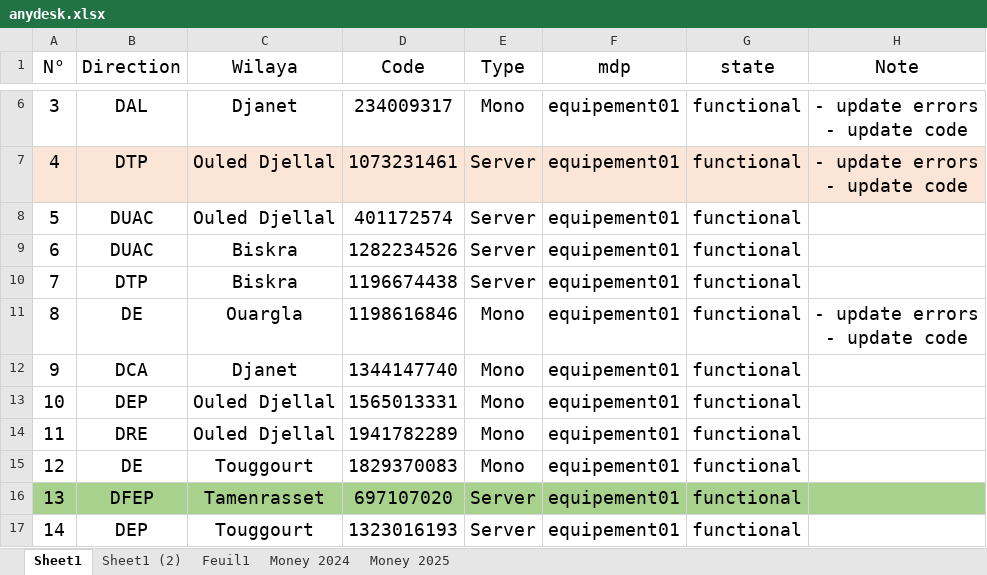
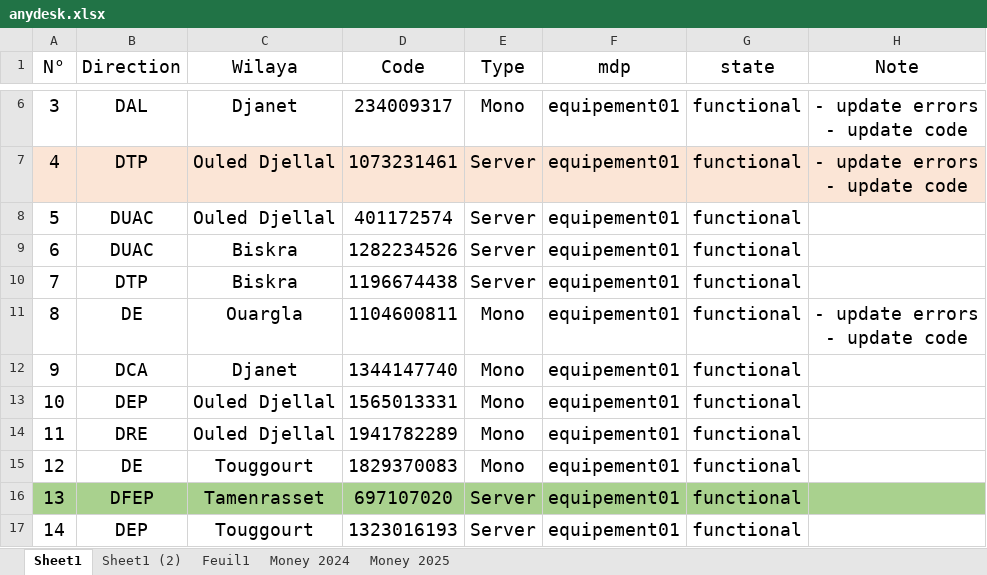
Before and after one commit to iatarien/LGCE, an Excel workbook: anydesk.xlsx, sheet Sheet1, drawn as a sheet; only a part is shown, gaps mark what is left out; values as stored, in another font and other column widths than the file's, no borders; the diff names each change by its address in the sheet, - before the commit and + after, or states it on an @@ line.

```diff
--- a/anydesk.xlsx (sheet Sheet1)
+++ b/anydesk.xlsx (sheet Sheet1)
-D11 (Code): 1198616846
+D11 (Code): 1104600811
```
Also changed, not shown: 1 other file.
